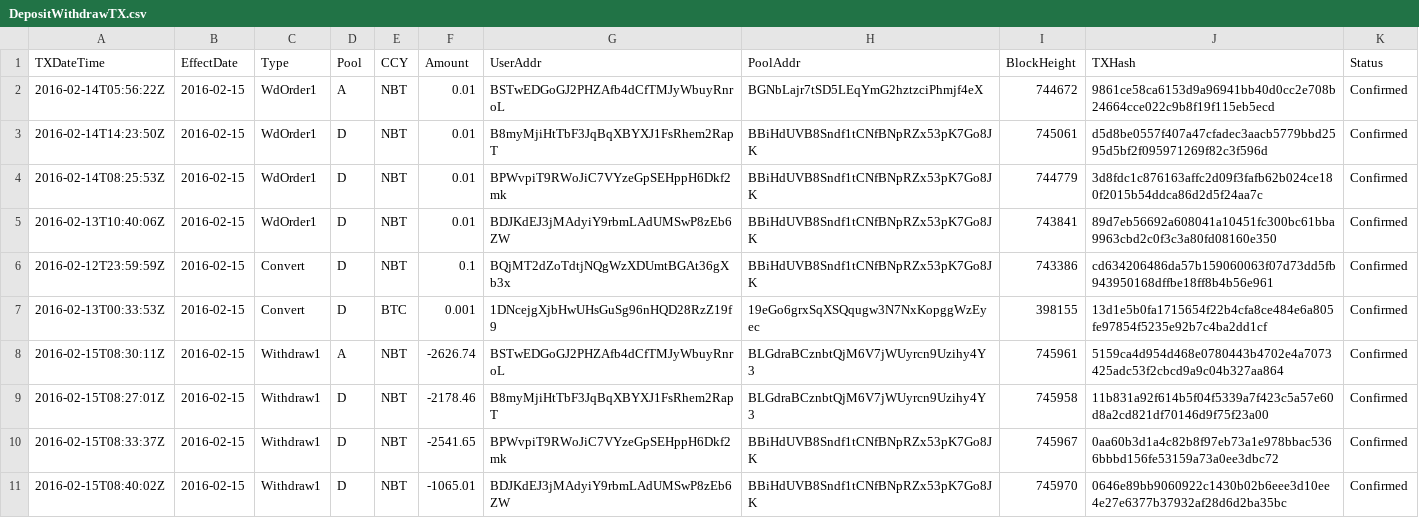
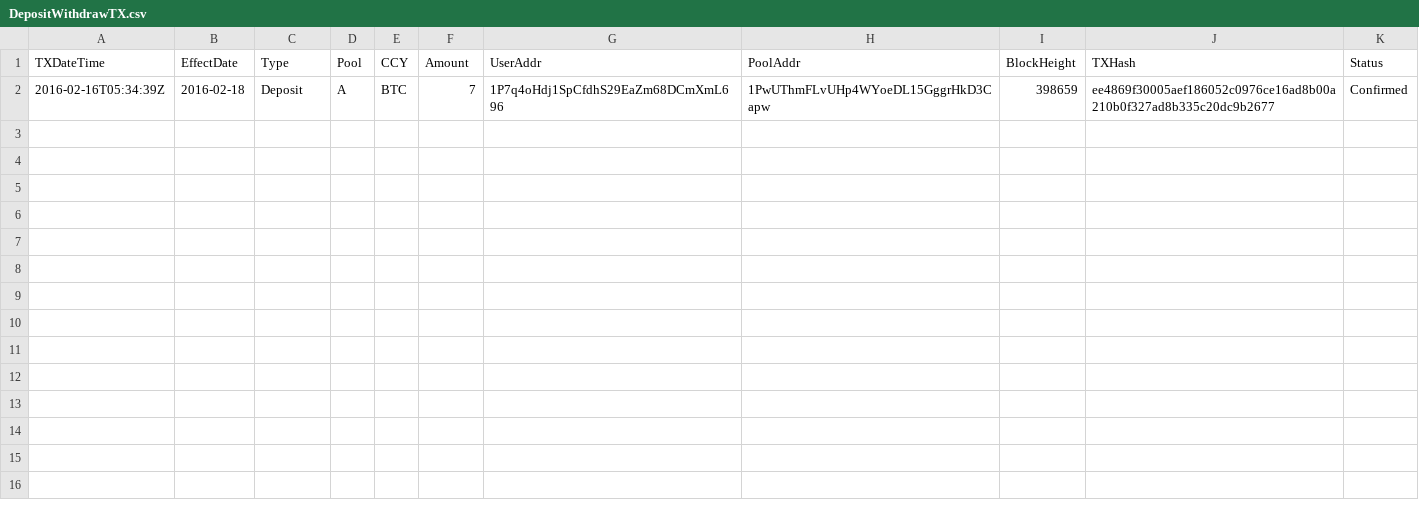
Before and after one commit to henrynu/NuLagoon, a CSV file: Reports/DepositWithdrawTX.csv, drawn as a sheet.

```diff
--- a/Reports/DepositWithdrawTX.csv
+++ b/Reports/DepositWithdrawTX.csv
@@ -1,11 +1,2 @@
 TXDateTime,EffectDate,Type,Pool,CCY,Amount,UserAddr,PoolAddr,BlockHeight,TXHash,Status
-2016-02-14T05:56:22Z,2016-02-15,WdOrder1,A,NBT,0.01,BSTwEDGoGJ2PHZAfb4dCfTMJyWbuyRnroL,BGNbLajr7tSD5LEqYmG2hztzciPhmjf4eX,744672,9861ce58ca6153d9a96941bb40d0cc2e708b24664cce022c9b8f19f115eb5ecd,Confirmed
-2016-02-14T14:23:50Z,2016-02-15,WdOrder1,D,NBT,0.01,B8myMjiHtTbF3JqBqXBYXJ1FsRhem2RapT,BBiHdUVB8Sndf1tCNfBNpRZx53pK7Go8JK,745061,d5d8be0557f407a47cfadec3aacb5779bbd2595d5bf2f095971269f82c3f596d,Confirmed
-2016-02-14T08:25:53Z,2016-02-15,WdOrder1,D,NBT,0.01,BPWvpiT9RWoJiC7VYzeGpSEHppH6Dkf2mk,BBiHdUVB8Sndf1tCNfBNpRZx53pK7Go8JK,744779,3d8fdc1c876163affc2d09f3fafb62b024ce180f2015b54ddca86d2d5f24aa7c,Confirmed
-2016-02-13T10:40:06Z,2016-02-15,WdOrder1,D,NBT,0.01,BDJKdEJ3jMAdyiY9rbmLAdUMSwP8zEb6ZW,BBiHdUVB8Sndf1tCNfBNpRZx53pK7Go8JK,743841,89d7eb56692a608041a10451fc300bc61bba9963cbd2c0f3c3a80fd08160e350,Confirmed
-2016-02-12T23:59:59Z,2016-02-15,Convert,D,NBT,0.1,BQjMT2dZoTdtjNQgWzXDUmtBGAt36gXb3x,BBiHdUVB8Sndf1tCNfBNpRZx53pK7Go8JK,743386,cd634206486da57b159060063f07d73dd5fb943950168dffbe18ff8b4b56e961,Confirmed
-2016-02-13T00:33:53Z,2016-02-15,Convert,D,BTC,0.001,1DNcejgXjbHwUHsGuSg96nHQD28RzZ19f9,19eGo6grxSqXSQqugw3N7NxKopggWzEyec,398155,13d1e5b0fa1715654f22b4cfa8ce484e6a805fe97854f5235e92b7c4ba2dd1cf,Confirmed
-2016-02-15T08:30:11Z,2016-02-15,Withdraw1,A,NBT,-2626.74,BSTwEDGoGJ2PHZAfb4dCfTMJyWbuyRnroL,BLGdraBCznbtQjM6V7jWUyrcn9Uzihy4Y3,745961,5159ca4d954d468e0780443b4702e4a7073425adc53f2cbcd9a9c04b327aa864,Confirmed
-2016-02-15T08:27:01Z,2016-02-15,Withdraw1,D,NBT,-2178.46,B8myMjiHtTbF3JqBqXBYXJ1FsRhem2RapT,BLGdraBCznbtQjM6V7jWUyrcn9Uzihy4Y3,745958,11b831a92f614b5f04f5339a7f423c5a57e60d8a2cd821df70146d9f75f23a00,Confirmed
-2016-02-15T08:33:37Z,2016-02-15,Withdraw1,D,NBT,-2541.65,BPWvpiT9RWoJiC7VYzeGpSEHppH6Dkf2mk,BBiHdUVB8Sndf1tCNfBNpRZx53pK7Go8JK,745967,0aa60b3d1a4c82b8f97eb73a1e978bbac5366bbbd156fe53159a73a0ee3dbc72,Confirmed
-2016-02-15T08:40:02Z,2016-02-15,Withdraw1,D,NBT,-1065.01,BDJKdEJ3jMAdyiY9rbmLAdUMSwP8zEb6ZW,BBiHdUVB8Sndf1tCNfBNpRZx53pK7Go8JK,745970,0646e89bb9060922c1430b02b6eee3d10ee4e27e6377b37932af28d6d2ba35bc,Confirmed
+2016-02-16T05:34:39Z,2016-02-18,Deposit,A,BTC,7,1P7q4oHdj1SpCfdhS29EaZm68DCmXmL696,1PwUThmFLvUHp4WYoeDL15GggrHkD3Capw,398659,ee4869f30005aef186052c0976ce16ad8b00a210b0f327ad8b335c20dc9b2677,Confirmed
```
Also changed, not shown: Reports/NetAssetValue.csv, Reports/UserPosition.csv, 6 other files.
